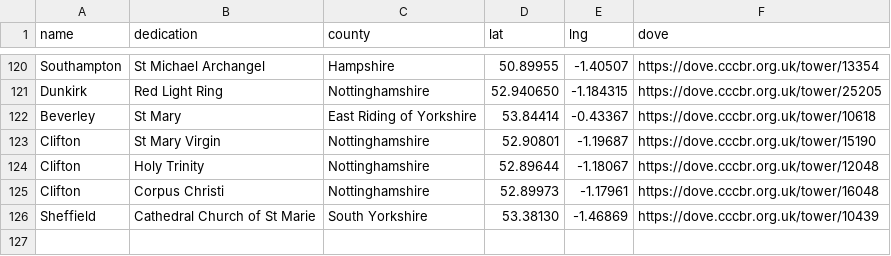
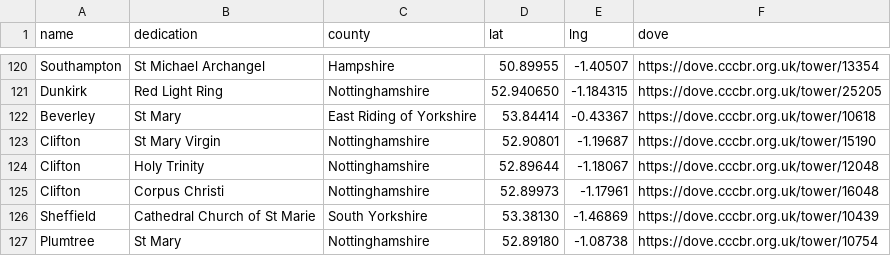
Before and after one commit to twgreen1/twgreen, a CSV file: docs/nuscr/ducks/nuscr_ducks.csv, drawn as a sheet; only a part is shown, gaps mark what is left out; the diff names each change by its address in the sheet, - before the commit and + after, or states it on an @@ line.

```diff
--- a/docs/nuscr/ducks/nuscr_ducks.csv
+++ b/docs/nuscr/ducks/nuscr_ducks.csv
+row 127: Plumtree | St Mary | Nottinghamshire | 52.89180 | -1.08738 | https://dove.cccbr.org.uk/tower/10754
```
Also changed, not shown: docs/bells/towermap/tower_data.csv.
